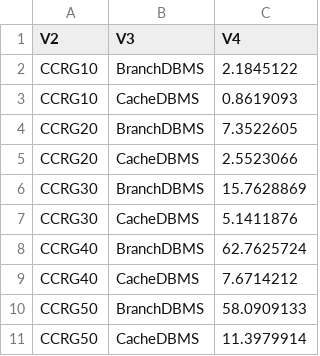
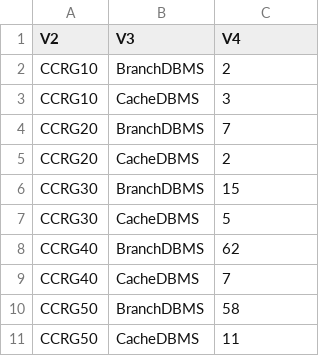
Before and after one commit to boyland-pf/MorpheusData, a CSV file: data-raw/p62_input1.csv, drawn as a sheet.

```diff
--- a/data-raw/p62_input1.csv
+++ b/data-raw/p62_input1.csv
@@ -1,11 +1,11 @@
 "V2","V3","V4"
-"CCRG10","BranchDBMS",2.1845122
-"CCRG10","CacheDBMS",0.8619093
-"CCRG20","BranchDBMS",7.3522605
-"CCRG20","CacheDBMS",2.5523066
-"CCRG30","BranchDBMS",15.7628869
-"CCRG30","CacheDBMS",5.1411876
-"CCRG40","BranchDBMS",62.7625724
-"CCRG40","CacheDBMS",7.6714212
-"CCRG50","BranchDBMS",58.0909133
-"CCRG50","CacheDBMS",11.3979914
+"CCRG10","BranchDBMS",2
+"CCRG10","CacheDBMS",3
+"CCRG20","BranchDBMS",7
+"CCRG20","CacheDBMS",2
+"CCRG30","BranchDBMS",15
+"CCRG30","CacheDBMS",5
+"CCRG40","BranchDBMS",62
+"CCRG40","CacheDBMS",7
+"CCRG50","BranchDBMS",58
+"CCRG50","CacheDBMS",11
```
Also changed, not shown: data-raw/p62_output1.csv, 3 other files.
